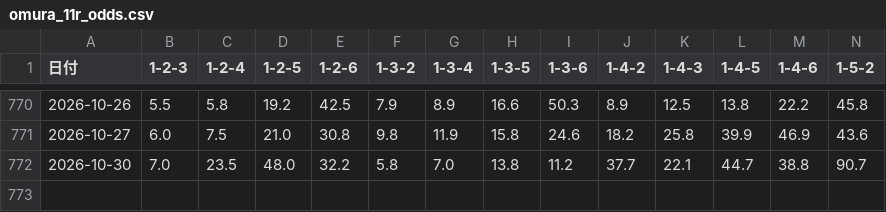
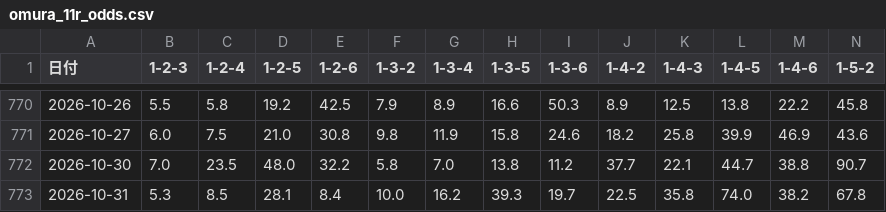
Before and after one commit to toshi140129/omura-boatrace, a CSV file: omura_11r_odds.csv, drawn as a sheet; only a part is shown, gaps mark what is left out; rows hold the shown columns only; the diff names each change by its address in the sheet, - before the commit and + after, or states it on an @@ line.

```diff
--- a/omura_11r_odds.csv
+++ b/omura_11r_odds.csv
+row 773: 2026-10-31 | 5.3 | 8.5 | 28.1 | 8.4 | 10.0 | 16.2 | 39.3 | 19.7 | 22.5 | 35.8 | 74.0 | 38.2 | 67.8
```
Also changed, not shown: omura_12r_odds.csv, omura_daily_extra.csv, 7 other files.
